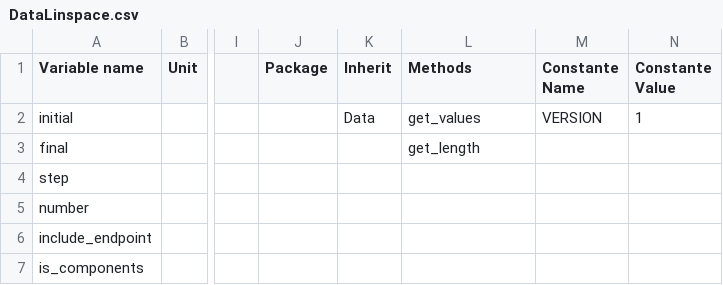
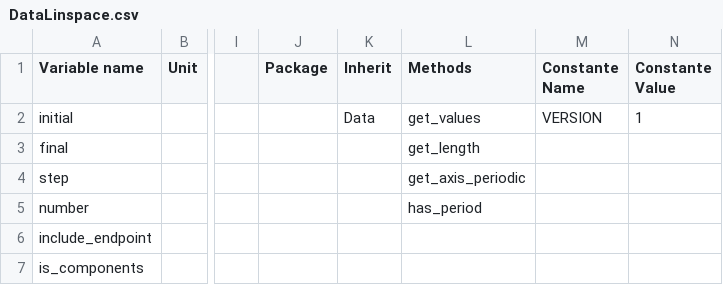
Before and after one commit to Eomys/SciDataTool, a CSV file: SciDataTool/Generator/ClassesRef/DataLinspace.csv, drawn as a sheet; only a part is shown, gaps mark what is left out; the diff names each change by its address in the sheet, - before the commit and + after, or states it on an @@ line.

```diff
--- a/SciDataTool/Generator/ClassesRef/DataLinspace.csv
+++ b/SciDataTool/Generator/ClassesRef/DataLinspace.csv
-L4 (Methods): (empty)
+L4 (Methods): get_axis_periodic
-L5 (Methods): (empty)
+L5 (Methods): has_period
```
Also changed, not shown: SciDataTool/Generator/ClassesRef/Data1D.csv, SciDataTool/Generator/ClassesRef/DataND.csv, 11 other files.
